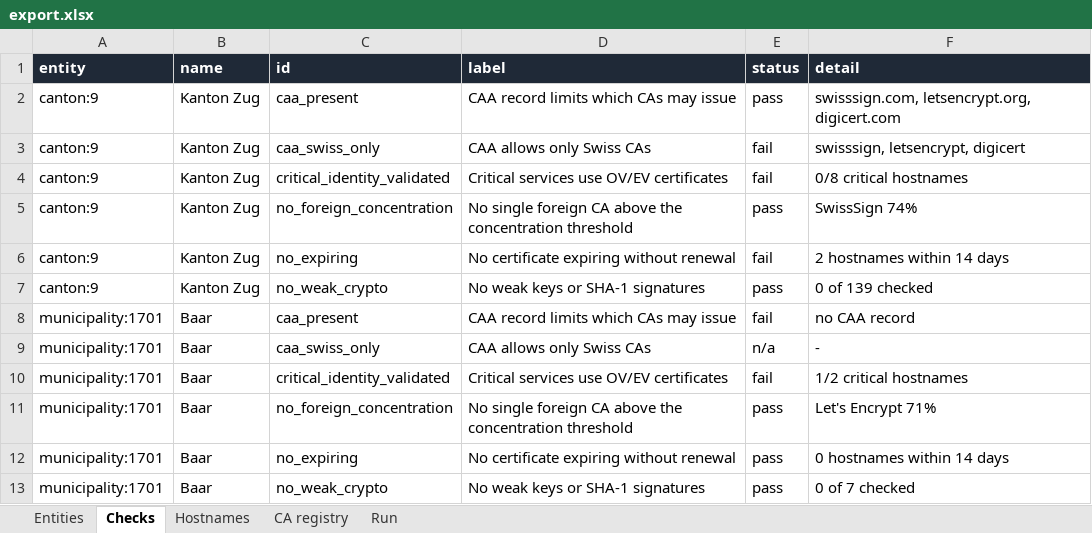
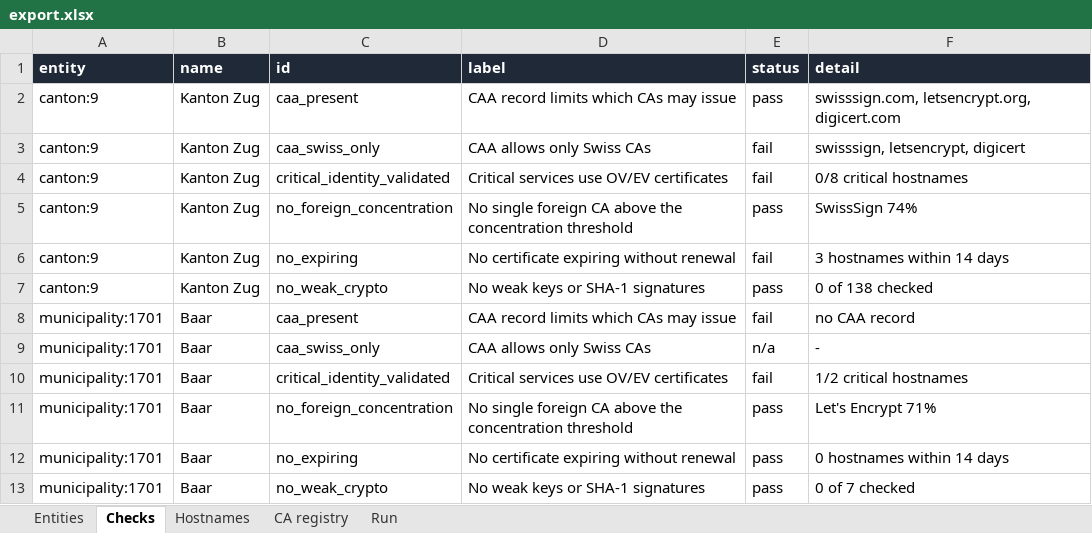
Before and after one commit to Accelerate-GmbH/cert_landscape_CH, an Excel workbook: output/2026-11-18/export.xlsx, sheet Checks, drawn as a sheet; only a part is shown; values as stored, in another font and other column widths than the file's, no borders; the diff names each change by its address in the sheet, - before the commit and + after, or states it on an @@ line.

```diff
--- a/output/2026-11-18/export.xlsx (sheet Checks)
+++ b/output/2026-11-18/export.xlsx (sheet Checks)
-F6 (detail): 2 hostnames within 14 days
+F6 (detail): 3 hostnames within 14 days
-F7 (detail): 0 of 139 checked
+F7 (detail): 0 of 138 checked
```
Also changed, not shown: sheet Hostnames, sheet Run, sheet Entities, output/latest/export.xlsx, 40 other files.
